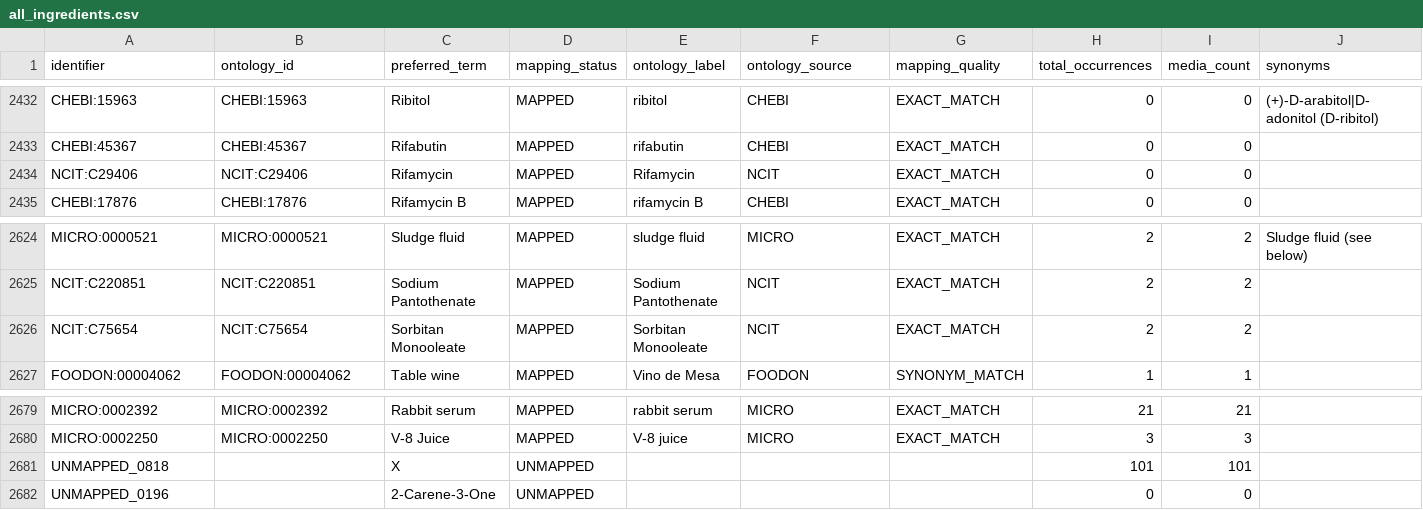
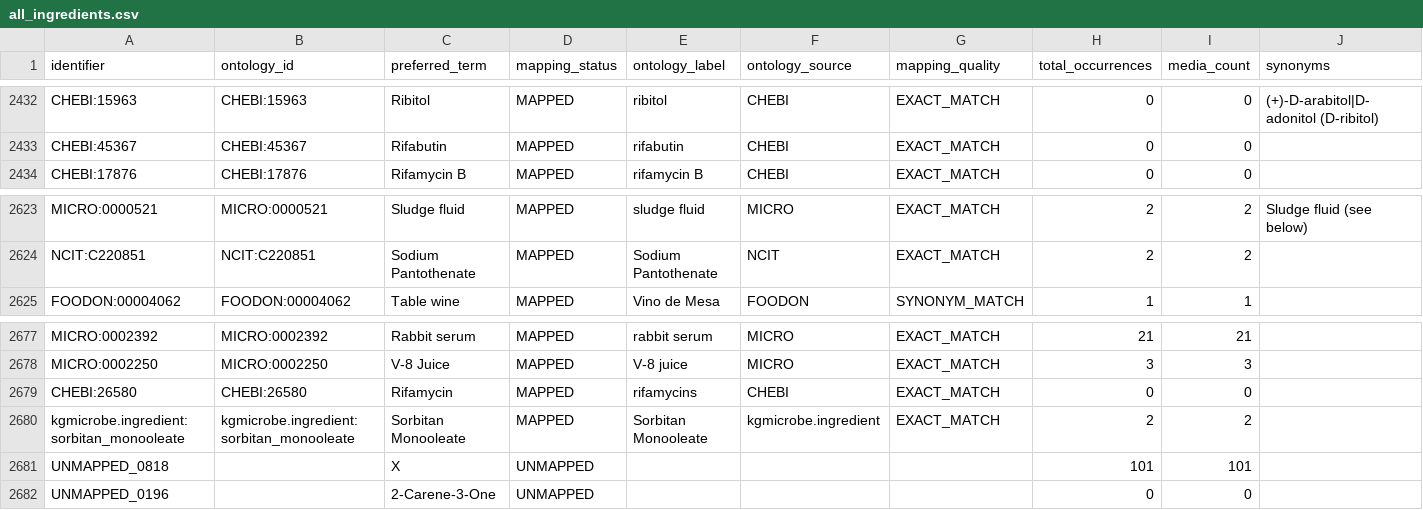
Before and after one commit to CultureBotAI/MediaIngredientMech, a CSV file: docs/data/all_ingredients.csv, drawn as a sheet; only a part is shown, gaps mark what is left out.

```diff
--- a/docs/data/all_ingredients.csv
+++ b/docs/data/all_ingredients.csv
@@ -2433,3 +2433,2 @@ CHEBI:15963,CHEBI:15963,Ribitol,MAPPED,ribitol,CHEBI,EXACT_MATCH,0,0,(+)-D-arabi
 CHEBI:45367,CHEBI:45367,Rifabutin,MAPPED,rifabutin,CHEBI,EXACT_MATCH,0,0,
-NCIT:C29406,NCIT:C29406,Rifamycin,MAPPED,Rifamycin,NCIT,EXACT_MATCH,0,0,
 CHEBI:17876,CHEBI:17876,Rifamycin B,MAPPED,rifamycin B,CHEBI,EXACT_MATCH,0,0,
@@ -2625,3 +2624,2 @@ MICRO:0000521,MICRO:0000521,Sludge fluid,MAPPED,sludge fluid,MICRO,EXACT_MATCH,2
 NCIT:C220851,NCIT:C220851,Sodium Pantothenate,MAPPED,Sodium Pantothenate,NCIT,EXACT_MATCH,2,2,
-NCIT:C75654,NCIT:C75654,Sorbitan Monooleate,MAPPED,Sorbitan Monooleate,NCIT,EXACT_MATCH,2,2,
 FOODON:00004062,FOODON:00004062,Table wine,MAPPED,Vino de Mesa,FOODON,SYNONYM_MATCH,1,1,
@@ -2680,2 +2678,4 @@ MICRO:0002392,MICRO:0002392,Rabbit serum,MAPPED,rabbit serum,MICRO,EXACT_MATCH,2
 MICRO:0002250,MICRO:0002250,V-8 Juice,MAPPED,V-8 juice,MICRO,EXACT_MATCH,3,3,
+CHEBI:26580,CHEBI:26580,Rifamycin,MAPPED,rifamycins,CHEBI,EXACT_MATCH,0,0,
+kgmicrobe.ingredient:sorbitan_monooleate,kgmicrobe.ingredient:sorbitan_monooleate,Sorbitan Monooleate,MAPPED,Sorbitan Monooleate,kgmicrobe.ingredient,EXACT_MATCH,2,2,
 UNMAPPED_0818,,X,UNMAPPED,,,,101,101,
```
Also changed, not shown: data/curated/all_ingredients_index.csv, data/curated/mapped_ingredients_index.csv, 40 other files.
